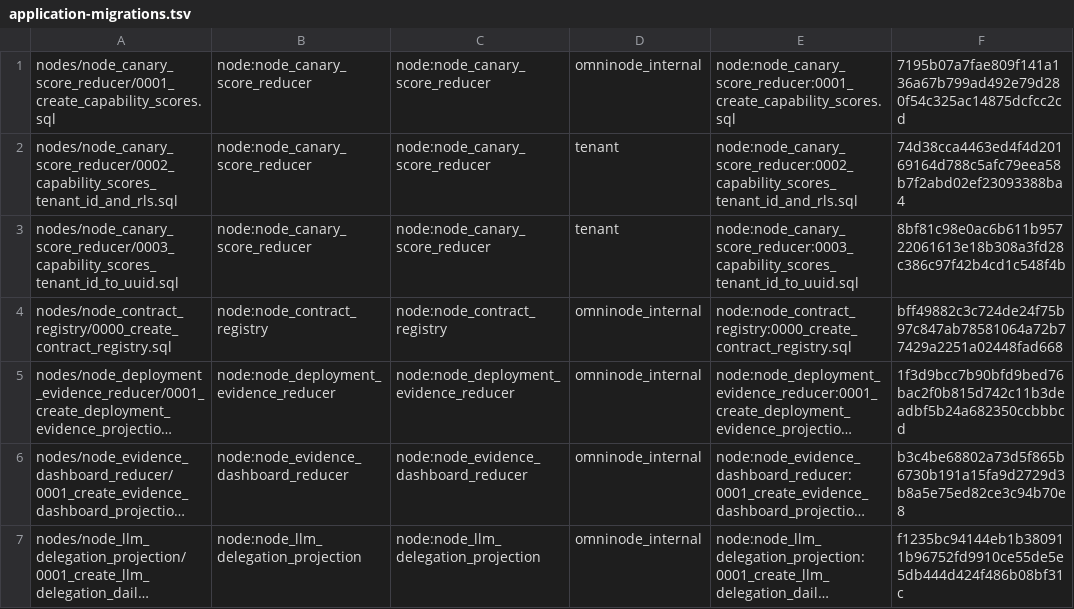
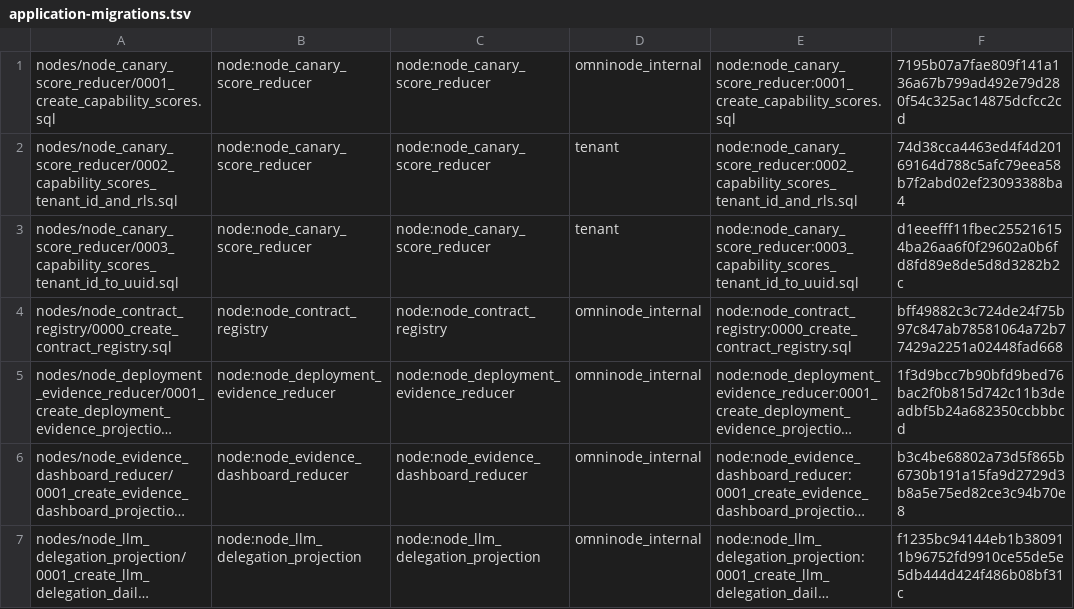
Before and after one commit to OmniNode-ai/omnibase_infra, a TSV file: docker/migrations/forward/_ledger/application-migrations.tsv, drawn as a sheet; only a part is shown; long unchanged cells end in ….

Commit message:
fix(OMN-15732): re-vendor 0003 from the reverted omnimarket inline mapping
Re-vendors docker/migrations/forward/nodes/node_canary_score_reducer/
0003_capability_scores_tenant_id_to_uuid.sql from omnimarket
jonah/omn-15732-0003-optc@09c53bfd (PR #2026, adjudicated 2026-08-08):
the standalone house_tenant_map_slug_to_uuid function is deleted and its
mapping inlined into this file's own ALTER COLUMN ... USING clause. The
previously-vendored copy here still carried the pre-adjudication
function-based content; scripts/sync-node-migrations.sh (OMNIMARKET_SRC
override) brings it back in sync.

Refreshes the TSV declaration row's checksum to match. No exemption-
registry, gate-logic, or domain/CHECK-constraint edit -- the existing
0003 exemption entry and domain=tenant declaration were already correct
for the single-file shape per omnibase_infra#2683's prior commit.

PR body separately gains an Omnimarket-Source-Ref field pinning
node-migration-sync to the same unmerged omnimarket branch, since dev
does not yet carry the omnimarket-side fix.

OMN-15732.

```diff
--- a/docker/migrations/forward/_ledger/application-migrations.tsv
+++ b/docker/migrations/forward/_ledger/application-migrations.tsv
@@ -2,3 +2,3 @@ nodes/node_canary_score_reducer/0001_create_capability_scores.sql	node:node_cana
 nodes/node_canary_score_reducer/0002_capability_scores_tenant_id_and_rls.sql	node:node_canary_score_reducer	node:node_canary_score_reducer	tenant	node:node_canary_score_reducer:0002_capability_scores_tenant_id_and_rls.sql	74d38cca4463ed4f4d20169164d788c5afc79eea58b7f2abd02ef23093388ba4
-nodes/node_canary_score_reducer/0003_capability_scores_tenant_id_to_uuid.sql	node:node_canary_score_reducer	node:node_canary_score_reducer	tenant	node:node_canary_score_reducer:0003_capability_scores_tenant_id_to_uuid.sql	8bf81c98e0ac6b611b95722061613e18b308a3fd28c386c97f42b4cd1c548f4b
+nodes/node_canary_score_reducer/0003_capability_scores_tenant_id_to_uuid.sql	node:node_canary_score_reducer	node:node_canary_score_reducer	tenant	node:node_canary_score_reducer:0003_capability_scores_tenant_id_to_uuid.sql	d1eeefff11fbec255216154ba26aa6f0f29602a0b6fd8fd89e8de5d8d3282b2c
 nodes/node_contract_registry/0000_create_contract_registry.sql	node:node_contract_registry	node:node_contract_registry	omninode_internal	node:node_contract_registry:0000_create_contract_registry.sql	bff49882c3c724de24f75b97c847ab78581064a72b77429a2251a02448fad668
```
Also changed, not shown: 1 other file.
